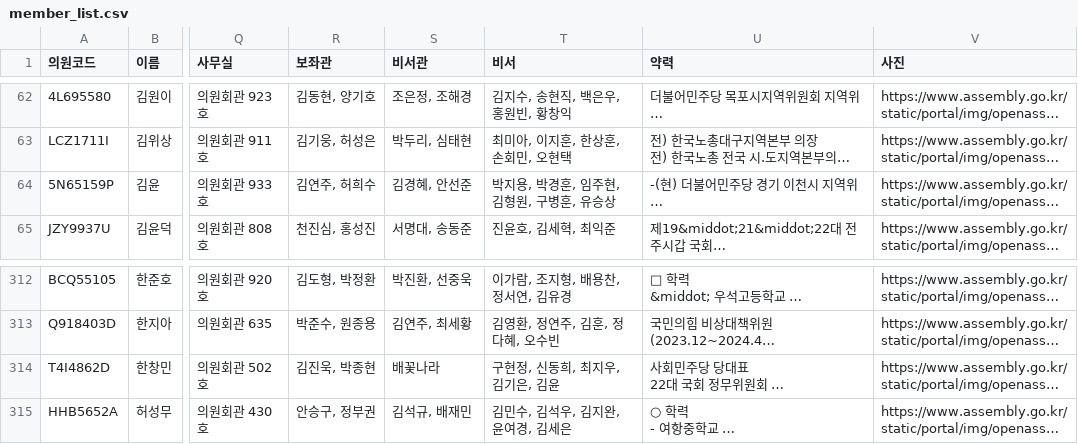
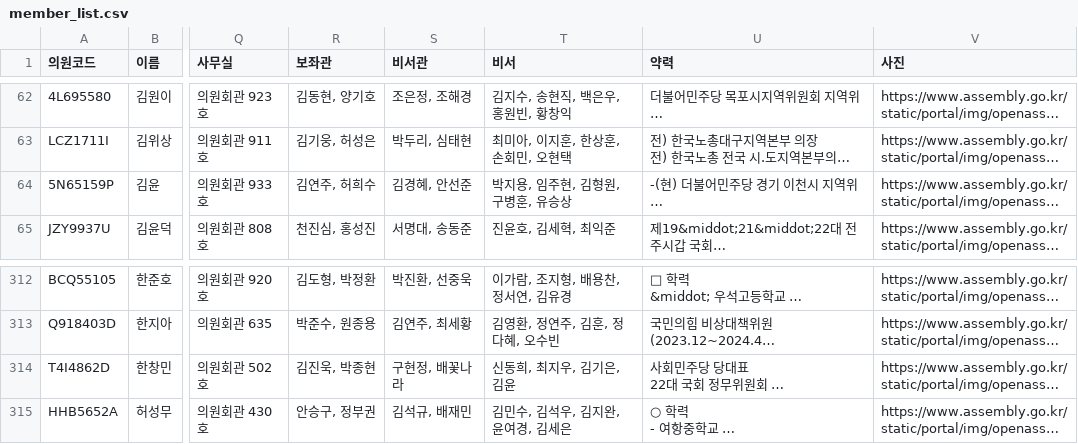
Before and after one commit to jshssysh/news-dashboard, a CSV file: member_list.csv, drawn as a sheet; only a part is shown, gaps mark what is left out; long unchanged cells end in …; the diff names each change by its address in the sheet, - before the commit and + after, or states it on an @@ line.

```diff
--- a/member_list.csv
+++ b/member_list.csv
-T64 (비서): 박지용, 박경훈, 임주현, 김형원, 구병훈, 유승상
+T64 (비서): 박지용, 임주현, 김형원, 구병훈, 유승상
-S314 (비서관): 배꽃나라
+S314 (비서관): 구현정, 배꽃나라
-T314 (비서): 구현정, 신동희, 최지우, 김기은, 김윤
+T314 (비서): 신동희, 최지우, 김기은, 김윤
```
Also changed, not shown: 5 other files.
